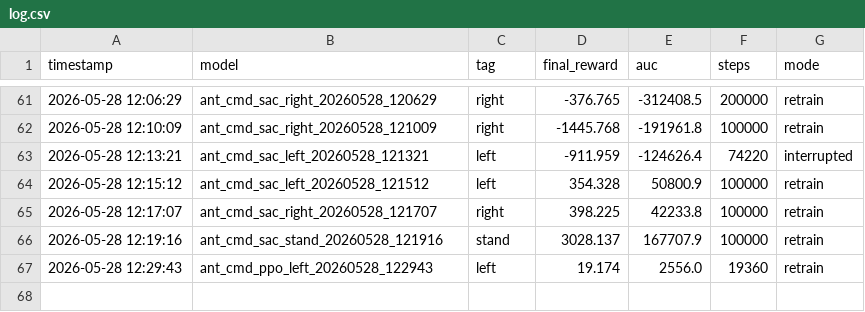
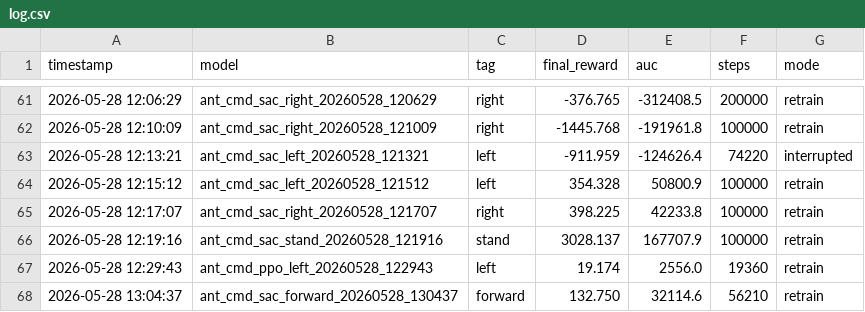
Before and after one commit to kilianpotts/RL-vs-MPC-Gymnasium-Ant, a CSV file: gymnasium_ws/artifacts/log.csv, drawn as a sheet; only a part is shown, gaps mark what is left out.

```diff
--- a/gymnasium_ws/artifacts/log.csv
+++ b/gymnasium_ws/artifacts/log.csv
@@ -67 +67,2 @@ timestamp,model,tag,final_reward,auc,steps,mode
 2026-05-28 12:29:43,ant_cmd_ppo_left_20260528_122943,left,19.174,2556.0,19360,retrain
+2026-05-28 13:04:37,ant_cmd_sac_forward_20260528_130437,forward,132.750,32114.6,56210,retrain
```
Also changed, not shown: 8 other files.
